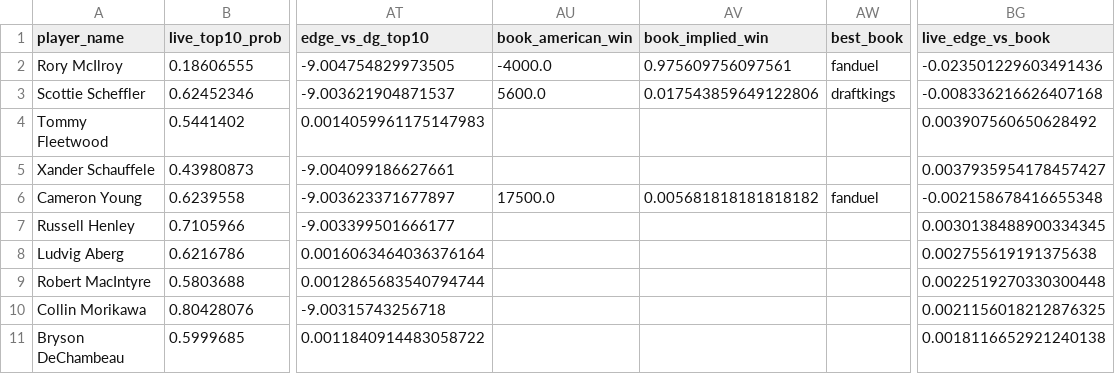
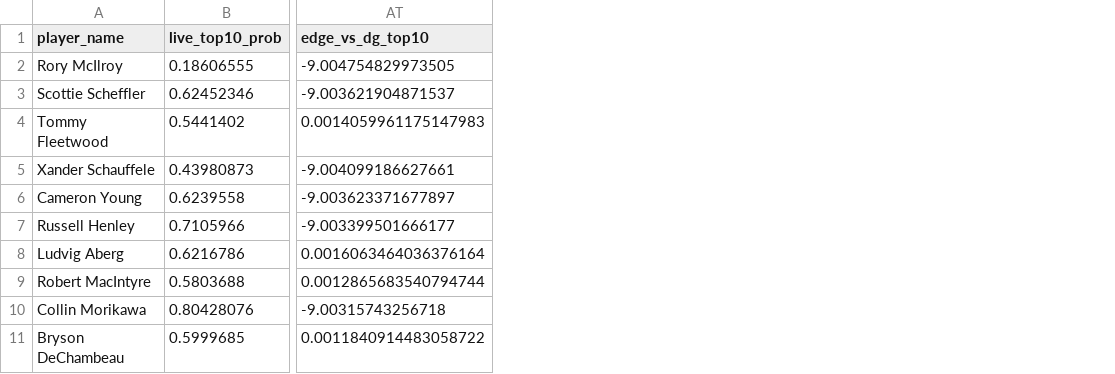
Before and after one commit to dylanjaynes/augusta-national-model, a CSV file: data/live/live_predictions_latest.csv, drawn as a sheet; only a part is shown, gaps mark what is left out; the diff names each change by its address in the sheet, - before the commit and + after, or states it on an @@ line.

Commit message:
live: auto-refresh 2026-04-13 06:25

```diff
--- a/data/live/live_predictions_latest.csv
+++ b/data/live/live_predictions_latest.csv
-column AU (book_american_win), rows 2-6: -4000.0 | 5600.0 |  |  | 17500.0
-column AV (book_implied_win), rows 2-6: 0.975609756097561 | 0.017543859649122806 |  |  | 0.005681818181818182
-column AW (best_book), rows 2-6: fanduel | draftkings |  |  | fanduel
-column BG (live_edge_vs_book), rows 2-11: -0.023501229603491436 | -0.008336216626407168 | 0.003907560650628492 | 0.0037935954178457427 | -0.002158678416655348 | 0.0030138488900334345 | 0.002755619191375638 | 0.0022519270330300448 | 0.0021156018212876325 | 0.0018116652921240138
```
